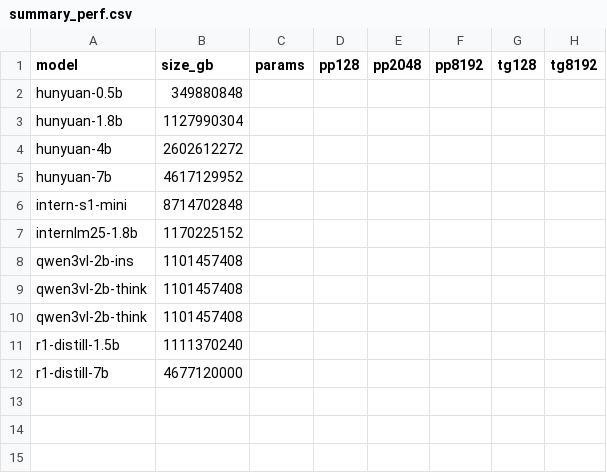
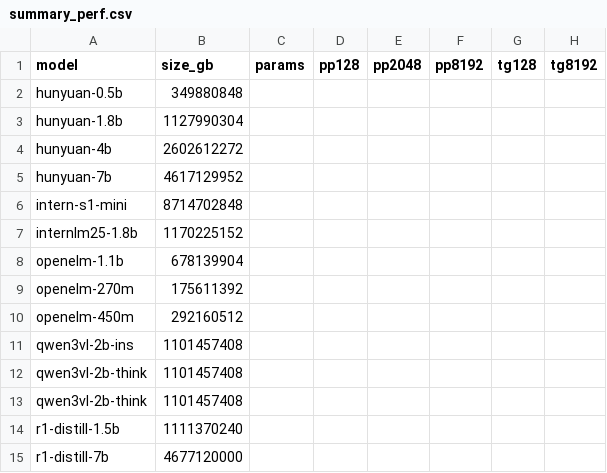
Before and after one commit to hrf666666/strata-jetson, a CSV file: results/summary_perf.csv, drawn as a sheet.

```diff
--- a/results/summary_perf.csv
+++ b/results/summary_perf.csv
@@ -7,2 +7,5 @@ intern-s1-mini,8714702848,,,,,,
 internlm25-1.8b,1170225152,,,,,,
+openelm-1.1b,678139904,,,,,,
+openelm-270m,175611392,,,,,,
+openelm-450m,292160512,,,,,,
 qwen3vl-2b-ins,1101457408,,,,,,
```
Also changed, not shown: results/summary_quality.csv, 1 other file.
